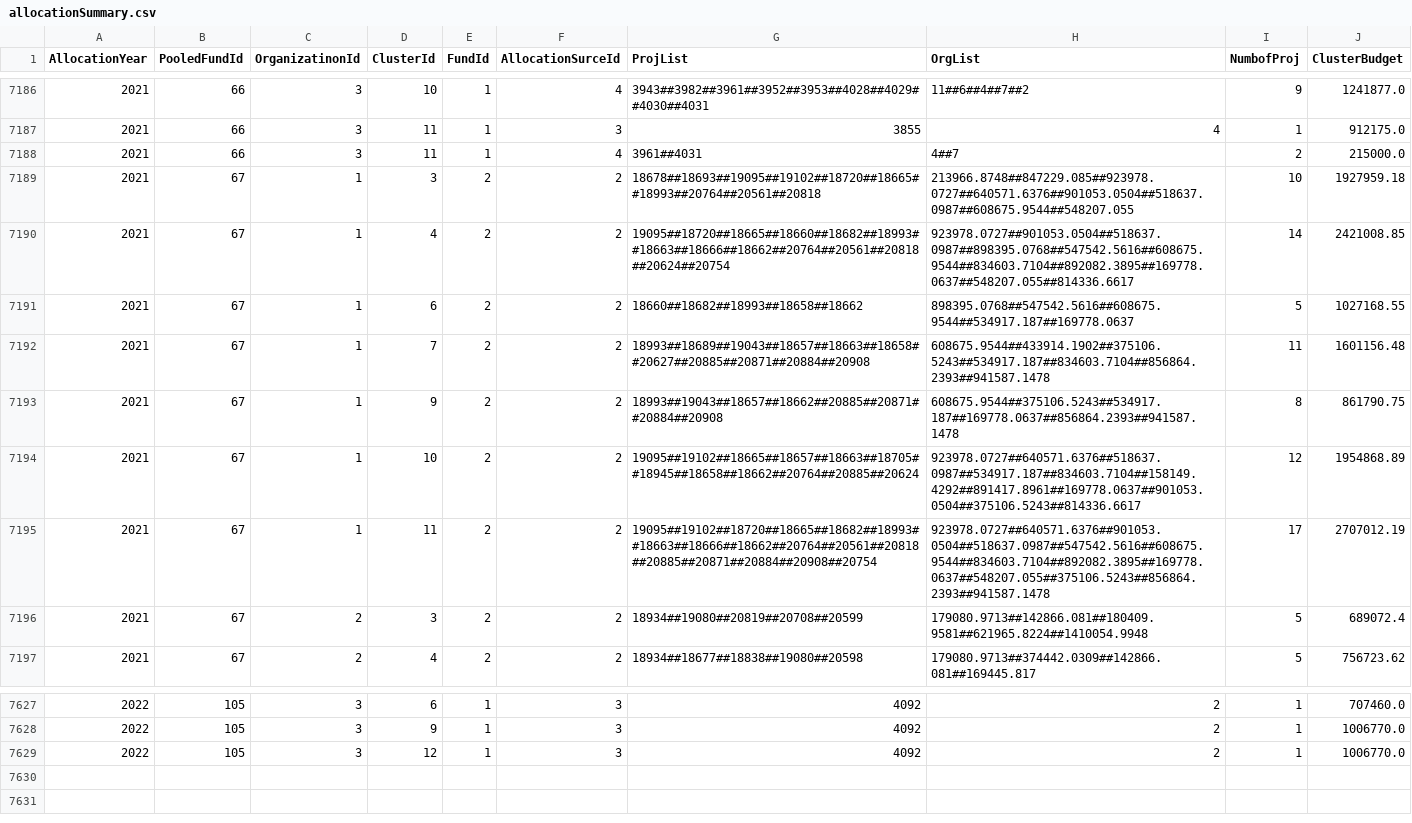
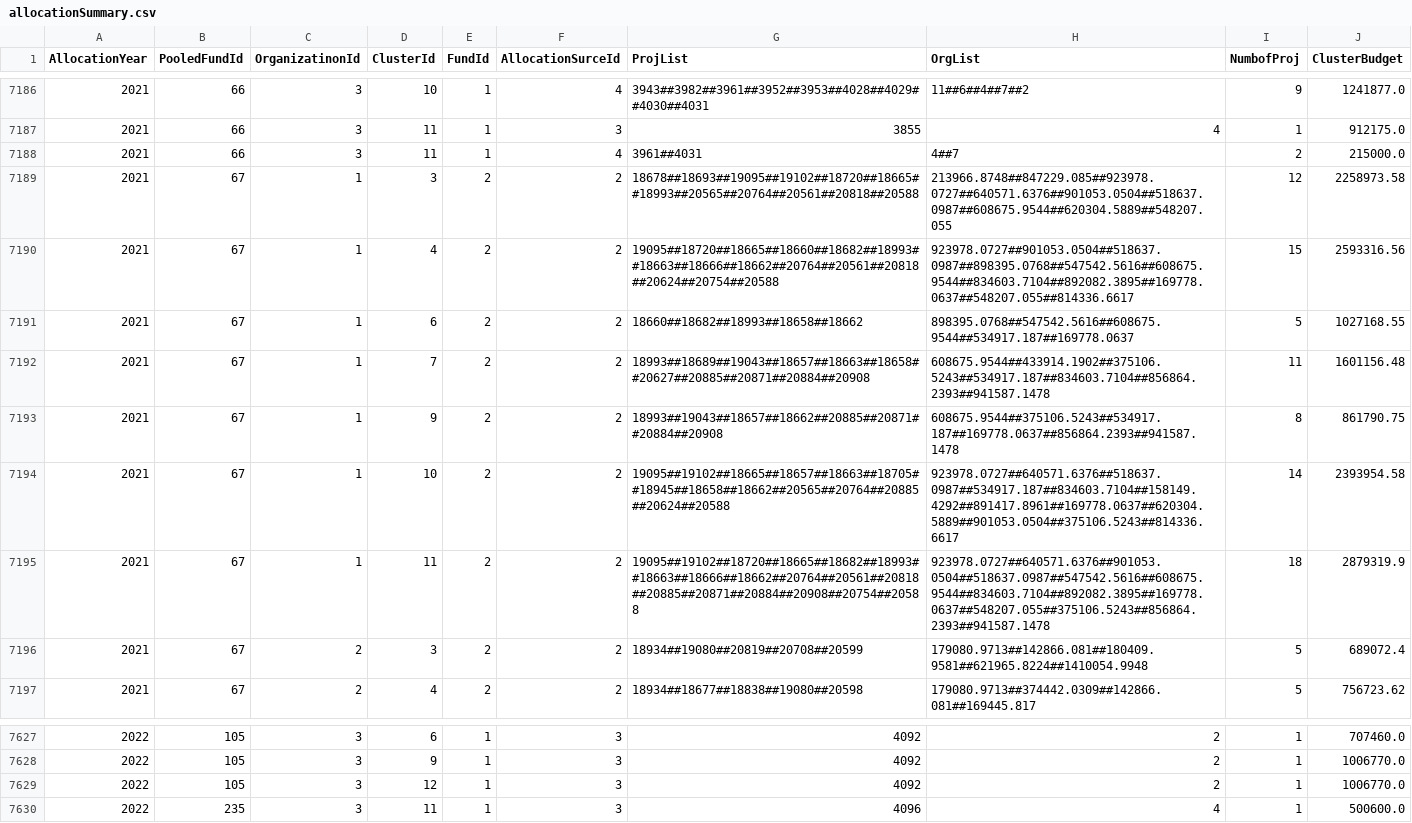
Before and after one commit to CBPFGMS/pfbi-data, a CSV file: allocationSummary.csv, drawn as a sheet; only a part is shown, gaps mark what is left out.

```diff
--- a/allocationSummary.csv
+++ b/allocationSummary.csv
@@ -7188,4 +7188,4 @@ AllocationYear,PooledFundId,OrganizatinonId,ClusterId,FundId,AllocationSurceId,P
 2021,66,3,11,1,4,3961##4031,4##7,2,215000.0
-2021,67,1,3,2,2,18678##18693##19095##19102##18720##18665##18993##20764##20561##20818,213966.8748##847229.085##923978.0727##640571.6376##901053.0504##518637.0987##608675.9544##548207.055,10,1927959.18
-2021,67,1,4,2,2,19095##18720##18665##18660##18682##18993##18663##18666##18662##20764##20561##20818##20624##20754,923978.0727##901053.0504##518637.0987##898395.0768##547542.5616##608675.9544##834603.7104##892082.3895##169778.0637##548207.055##814336.6617,14,2421008.85
+2021,67,1,3,2,2,18678##18693##19095##19102##18720##18665##18993##20565##20764##20561##20818##20588,213966.8748##847229.085##923978.0727##640571.6376##901053.0504##518637.0987##608675.9544##620304.5889##548207.055,12,2258973.58
+2021,67,1,4,2,2,19095##18720##18665##18660##18682##18993##18663##18666##18662##20764##20561##20818##20624##20754##20588,923978.0727##901053.0504##518637.0987##898395.0768##547542.5616##608675.9544##834603.7104##892082.3895##169778.0637##548207.055##814336.6617,15,2593316.56
 2021,67,1,6,2,2,18660##18682##18993##18658##18662,898395.0768##547542.5616##608675.9544##534917.187##169778.0637,5,1027168.55
@@ -7193,4 +7193,4 @@ AllocationYear,PooledFundId,OrganizatinonId,ClusterId,FundId,AllocationSurceId,P
 2021,67,1,9,2,2,18993##19043##18657##18662##20885##20871##20884##20908,608675.9544##375106.5243##534917.187##169778.0637##856864.2393##941587.1478,8,861790.75
-2021,67,1,10,2,2,19095##19102##18665##18657##18663##18705##18945##18658##18662##20764##20885##20624,923978.0727##640571.6376##518637.0987##534917.187##834603.7104##158149.4292##891417.8961##169778.0637##901053.0504##375106.5243##814336.6617,12,1954868.89
-2021,67,1,11,2,2,19095##19102##18720##18665##18682##18993##18663##18666##18662##20764##20561##20818##20885##20871##20884##20908##20754,923978.0727##640571.6376##901053.0504##518637.0987##547542.5616##608675.9544##834603.7104##892082.3895##169778.0637##548207.055##375106.5243##856864.2393##941587.1478,17,2707012.19
+2021,67,1,10,2,2,19095##19102##18665##18657##18663##18705##18945##18658##18662##20565##20764##20885##20624##20588,923978.0727##640571.6376##518637.0987##534917.187##834603.7104##158149.4292##891417.8961##169778.0637##620304.5889##901053.0504##375106.5243##814336.6617,14,2393954.58
+2021,67,1,11,2,2,19095##19102##18720##18665##18682##18993##18663##18666##18662##20764##20561##20818##20885##20871##20884##20908##20754##20588,923978.0727##640571.6376##901053.0504##518637.0987##547542.5616##608675.9544##834603.7104##892082.3895##169778.0637##548207.055##375106.5243##856864.2393##941587.1478,18,2879319.9
 2021,67,2,3,2,2,18934##19080##20819##20708##20599,179080.9713##142866.081##180409.9581##621965.8224##1410054.9948,5,689072.4
@@ -7629 +7629,2 @@ AllocationYear,PooledFundId,OrganizatinonId,ClusterId,FundId,AllocationSurceId,P
 2022,105,3,12,1,3,4092,2,1,1006770.0
+2022,235,3,11,1,3,4096,4,1,500600.0
```
Also changed, not shown: allocationSummarySankey.csv, cerf/cerf_allocationSummary.csv, 7 other files.
